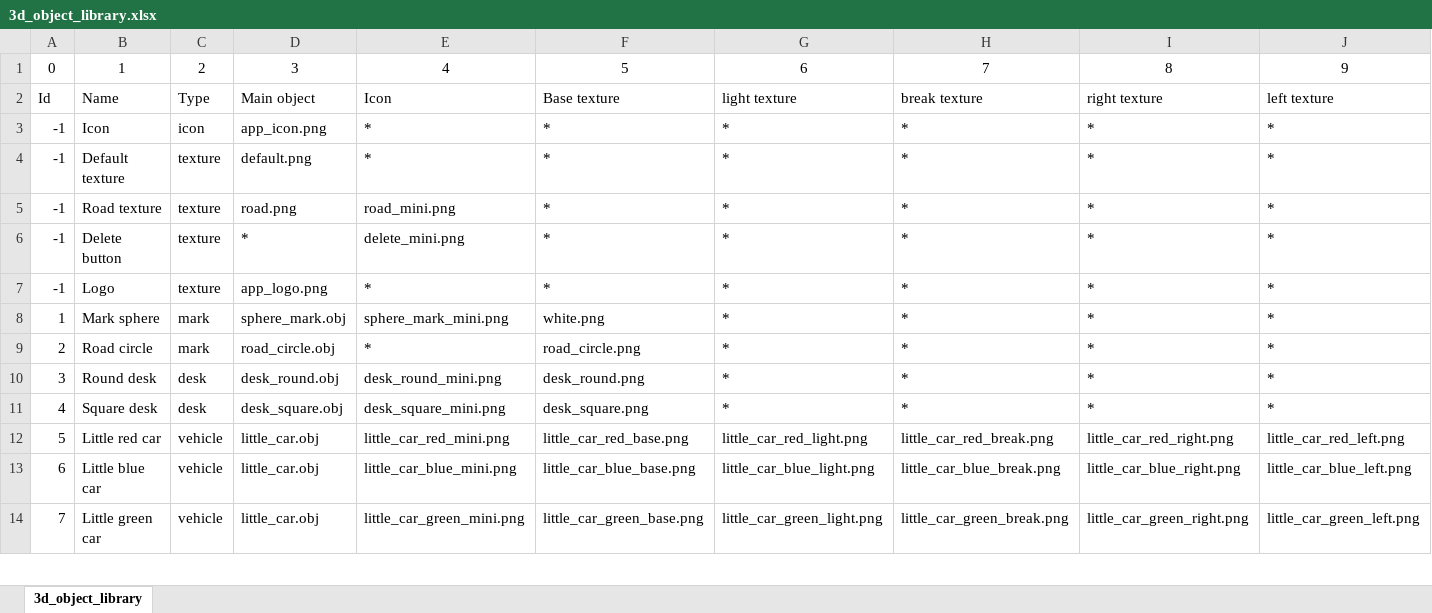
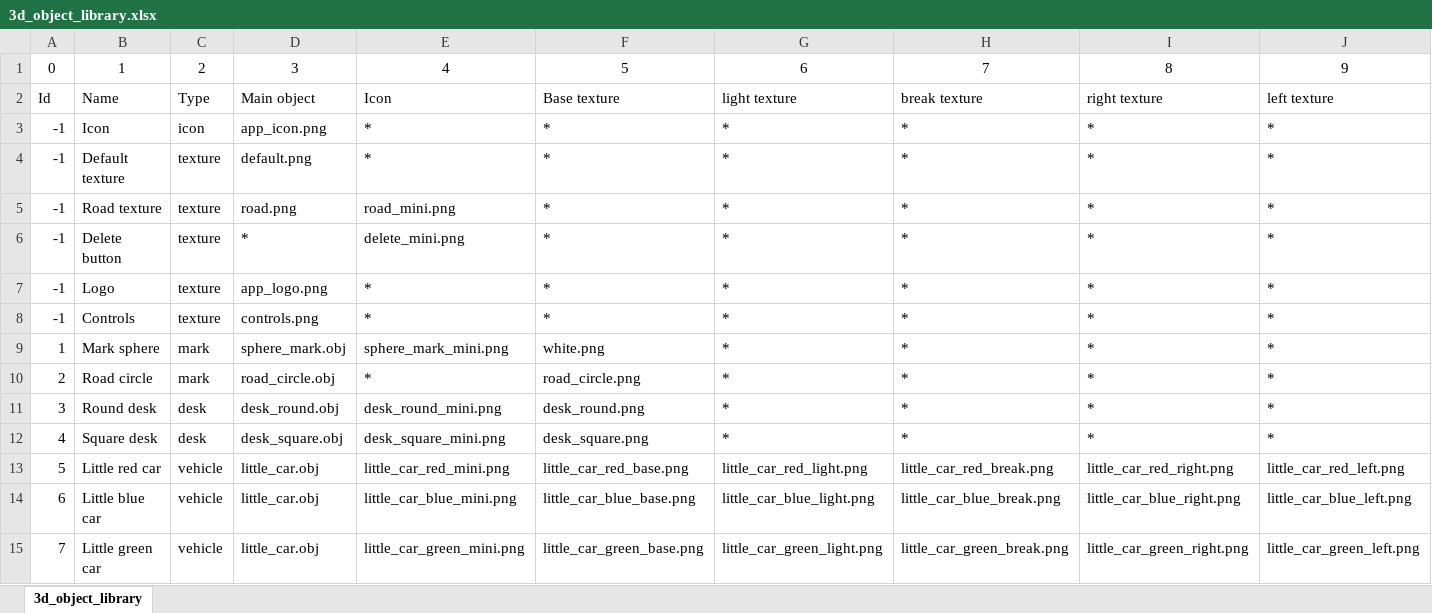
Before and after one commit to SandorBalazsHU/elte-ik-bsc-thesis, an Excel workbook: TrafficSimulator/3Dobjects/3d_object_library.xlsx, sheet 3d_object_library, drawn as a sheet; only a part is shown; values as stored, in another font and other column widths than the file's, no borders; rows hold the shown columns only; the diff names each change by its address in the sheet, - before the commit and + after, or states it on an @@ line.

Commit message:
Adding Controls tutorial

```diff
--- a/TrafficSimulator/3Dobjects/3d_object_library.xlsx (sheet 3d_object_library)
+++ b/TrafficSimulator/3Dobjects/3d_object_library.xlsx (sheet 3d_object_library)
+row 8: -1 | Controls | texture | controls.png | * | * | * | * | * | *
```
Also changed, not shown: 5 other files.
